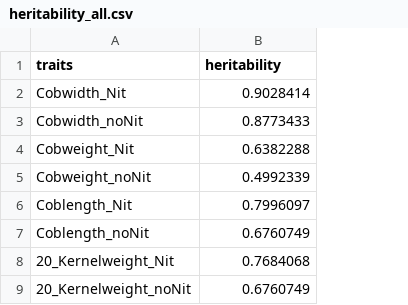
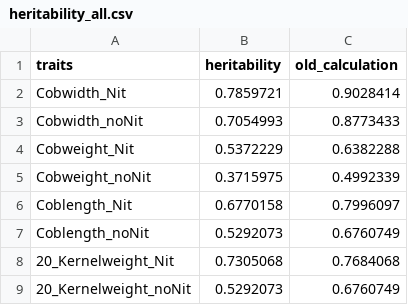
Before and after one commit to spalalidelen2/NUE_Project, a CSV file: data/heritability_all.csv, drawn as a sheet; addresses are those after the commit; the diff names each change by its address in the sheet, - before the commit and + after, or states it on an @@ line.

Commit message:
recalculated heritability

```diff
--- a/data/heritability_all.csv
+++ b/data/heritability_all.csv
+column B (heritability), rows 2-9: 0.7859721 | 0.7054993 | 0.5372229 | 0.3715975 | 0.6770158 | 0.5292073 | 0.7305068 | 0.5292073
-C1: heritability
+C1: old_calculation
```
Also changed, not shown: cache/BLUP_RESULTS/cob_weight_BLUP_2018_2019_noN_lme4.csv, 5 other files.
